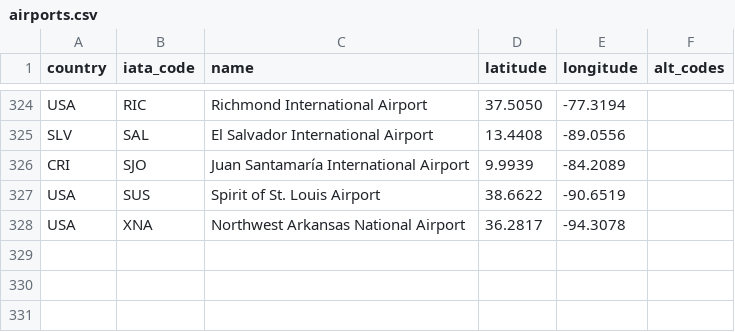
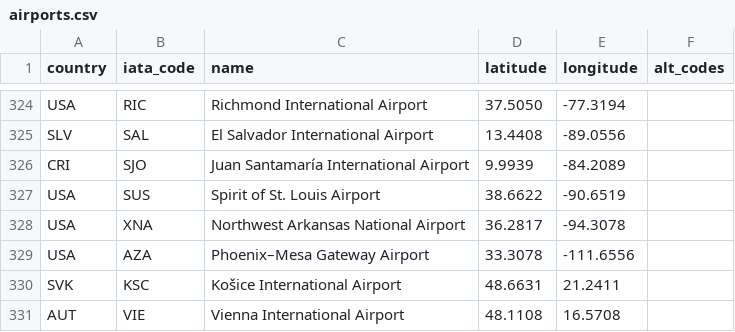
Before and after one commit to ssoworld/AirportData, a CSV file: air/data/airports.csv, drawn as a sheet; only a part is shown, gaps mark what is left out.

Commit message:
Update airports.csv

```diff
--- a/air/data/airports.csv
+++ b/air/data/airports.csv
@@ -328 +328,4 @@ USA;SUS;Spirit of St. Louis Airport;38.6622;-90.6519;
 USA;XNA;Northwest Arkansas National Airport;36.2817;-94.3078;
+USA;AZA;Phoenix–Mesa Gateway Airport;33.3078;-111.6556;
+SVK;KSC;Košice International Airport;48.6631;21.2411;
+AUT;VIE;Vienna International Airport;48.1108;16.5708;
```
